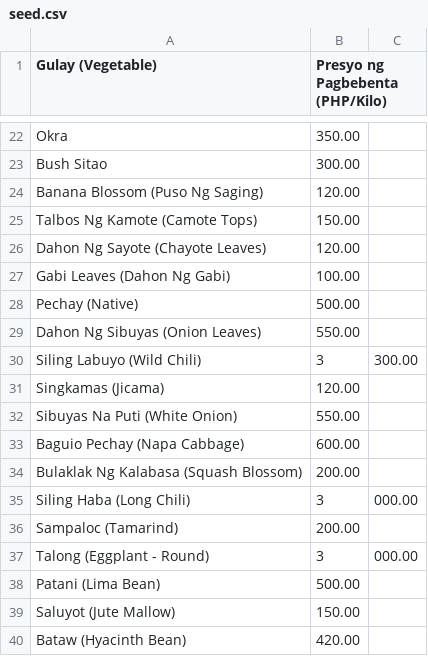
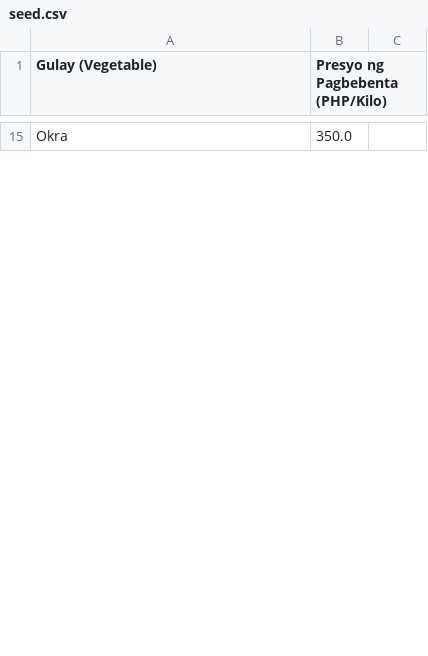
Before and after one commit to Itsmigsblahblahblah/Migs-Projects, a CSV file: Backend/Data/seed.csv, drawn as a sheet; only a part is shown, gaps mark what is left out; removed rows and columns are numbered as before the commit, all else as after; the diff covers the shown part only; the diff names each change by its address in the sheet, - before the commit and + after, or states it on an @@ line.

```diff
--- a/Backend/Data/seed.csv
+++ b/Backend/Data/seed.csv
-B15 (Presyo ng Pagbebenta (PHP/Kilo)): 350.00
+B15 (Presyo ng Pagbebenta (PHP/Kilo)): 350.0
-row 23: Bush Sitao | 300.00
-row 24: Banana Blossom (Puso Ng Saging) | 120.00
-row 25: Talbos Ng Kamote (Camote Tops) | 150.00
-row 26: Dahon Ng Sayote (Chayote Leaves) | 120.00
-row 27: Gabi Leaves (Dahon Ng Gabi) | 100.00
-row 28: Pechay (Native) | 500.00
-row 29: Dahon Ng Sibuyas (Onion Leaves) | 550.00
-row 30: Siling Labuyo (Wild Chili) | 3 | 300.00
-row 31: Singkamas (Jicama) | 120.00
-row 32: Sibuyas Na Puti (White Onion) | 550.00
-row 33: Baguio Pechay (Napa Cabbage) | 600.00
-row 34: Bulaklak Ng Kalabasa (Squash Blossom) | 200.00
-row 35: Siling Haba (Long Chili) | 3 | 000.00
-row 36: Sampaloc (Tamarind) | 200.00
-row 37: Talong (Eggplant - Round) | 3 | 000.00
-row 38: Patani (Lima Bean) | 500.00
-row 39: Saluyot (Jute Mallow) | 150.00
-row 40: Bataw (Hyacinth Bean) | 420.00
```
Also changed, not shown: 29 added rows and 45 removed rows elsewhere in this file, Backend/Data/crop yield ranges.csv, 29 other files.
